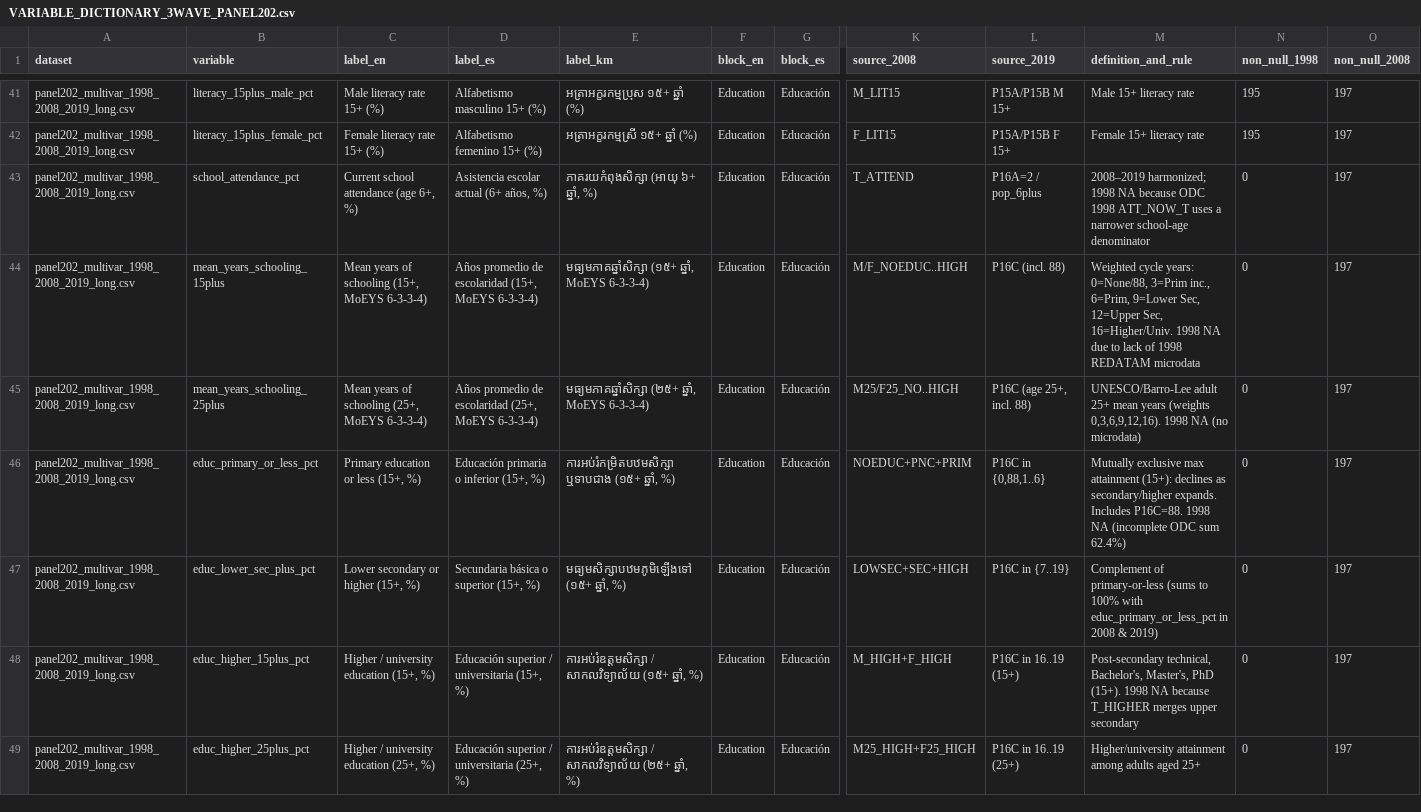
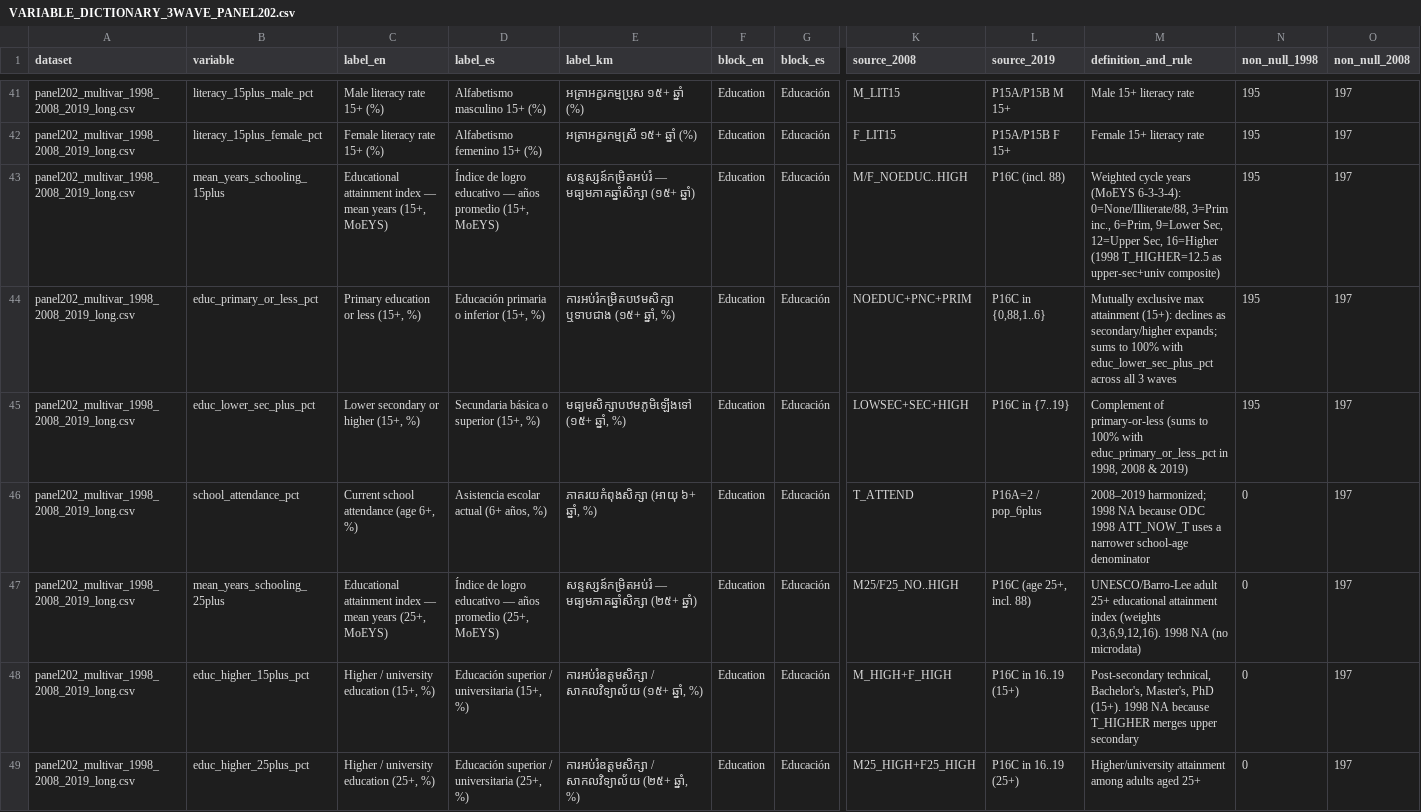
Before and after one commit to Favioleiva/CambodiaCensus, a CSV file: docs/VARIABLE_DICTIONARY_3WAVE_PANEL202.csv, drawn as a sheet; only a part is shown, gaps mark what is left out; removed rows and columns are numbered as before the commit, all else as after; rows hold the shown columns only; the diff names each change by its address in the sheet, - before the commit and + after, or states it on an @@ line.

```diff
--- a/docs/VARIABLE_DICTIONARY_3WAVE_PANEL202.csv
+++ b/docs/VARIABLE_DICTIONARY_3WAVE_PANEL202.csv
+row 43: panel202_multivar_1998_2008_2019_long.csv | mean_years_schooling_15plus | Educational attainment index — mean years (15+, MoEYS) | Índice de logro educativo — años promedio (15+, MoEYS) | សន្ទស្សន៍កម្រិតអប់រំ — មធ្យមភាគឆ្នាំសិក្សា (១៥+ ឆ្នាំ) | Education | Educación | M/F_NOEDUC..HIGH | P16C (incl. 88) | Weighted cycle years (MoEYS 6-3-3-4): 0=None/Illiterate/88, 3=Prim inc., 6=Prim, 9=Lower Sec, 12=Upper Sec, 16=Higher (1998 T_HIGHER=12.5 as upper-sec+univ composite) | 195 | 197
+row 44: panel202_multivar_1998_2008_2019_long.csv | educ_primary_or_less_pct | Primary education or less (15+, %) | Educación primaria o inferior (15+, %) | ការអប់រំកម្រិតបឋមសិក្សា ឬទាបជាង (១៥+ ឆ្នាំ, %) | Education | Educación | NOEDUC+PNC+PRIM | P16C in {0,88,1..6} | Mutually exclusive max attainment (15+): declines as secondary/higher expands; sums to 100% with educ_lower_sec_plus_pct across all 3 waves | 195 | 197
+row 45: panel202_multivar_1998_2008_2019_long.csv | educ_lower_sec_plus_pct | Lower secondary or higher (15+, %) | Secundaria básica o superior (15+, %) | មធ្យមសិក្សាបឋមភូមិឡើងទៅ (១៥+ ឆ្នាំ, %) | Education | Educación | LOWSEC+SEC+HIGH | P16C in {7..19} | Complement of primary-or-less (sums to 100% with educ_primary_or_less_pct in 1998, 2008 & 2019) | 195 | 197
-row 44: panel202_multivar_1998_2008_2019_long.csv | mean_years_schooling_15plus | Mean years of schooling (15+, MoEYS 6-3-3-4) | Años promedio de escolaridad (15+, MoEYS 6-3-3-4) | មធ្យមភាគឆ្នាំសិក្សា (១៥+ ឆ្នាំ, MoEYS 6-3-3-4) | Education | Educación | M/F_NOEDUC..HIGH | P16C (incl. 88) | Weighted cycle years: 0=None/88, 3=Prim inc., 6=Prim, 9=Lower Sec, 12=Upper Sec, 16=Higher/Univ. 1998 NA due to lack of 1998 REDATAM microdata | 0 | 197
-C47 (label_en): Mean years of schooling (25+, MoEYS 6-3-3-4)
+C47 (label_en): Educational attainment index — mean years (25+, MoEYS)
-D47 (label_es): Años promedio de escolaridad (25+, MoEYS 6-3-3-4)
+D47 (label_es): Índice de logro educativo — años promedio (25+, MoEYS)
-E47 (label_km): មធ្យមភាគឆ្នាំសិក្សា (២៥+ ឆ្នាំ, MoEYS 6-3-3-4)
+E47 (label_km): សន្ទស្សន៍កម្រិតអប់រំ — មធ្យមភាគឆ្នាំសិក្សា (២៥+ ឆ្នាំ)
-M47 (definition_and_rule): …adult 25+ mean years (weights 0,3,6,9,12,16).…
+M47 (definition_and_rule): …adult 25+ educational attainment index (weights 0,3,6,9,12,16).…
-row 46: panel202_multivar_1998_2008_2019_long.csv | educ_primary_or_less_pct | Primary education or less (15+, %) | Educación primaria o inferior (15+, %) | ការអប់រំកម្រិតបឋមសិក្សា ឬទាបជាង (១៥+ ឆ្នាំ, %) | Education | Educación | NOEDUC+PNC+PRIM | P16C in {0,88,1..6} | Mutually exclusive max attainment (15+): declines as secondary/higher expands. Includes P16C=88. 1998 NA (incomplete ODC sum 62.4%) | 0 | 197
-row 47: panel202_multivar_1998_2008_2019_long.csv | educ_lower_sec_plus_pct | Lower secondary or higher (15+, %) | Secundaria básica o superior (15+, %) | មធ្យមសិក្សាបឋមភូមិឡើងទៅ (១៥+ ឆ្នាំ, %) | Education | Educación | LOWSEC+SEC+HIGH | P16C in {7..19} | Complement of primary-or-less (sums to 100% with educ_primary_or_less_pct in 2008 & 2019) | 0 | 197
```
Also changed, not shown: data/harmonized_panel202/panel202_multivar_1998_2008_2019_long.csv, data/harmonized_panel202/panel202_multivar_1998_2008_2019_wide.csv, 3 other files.
